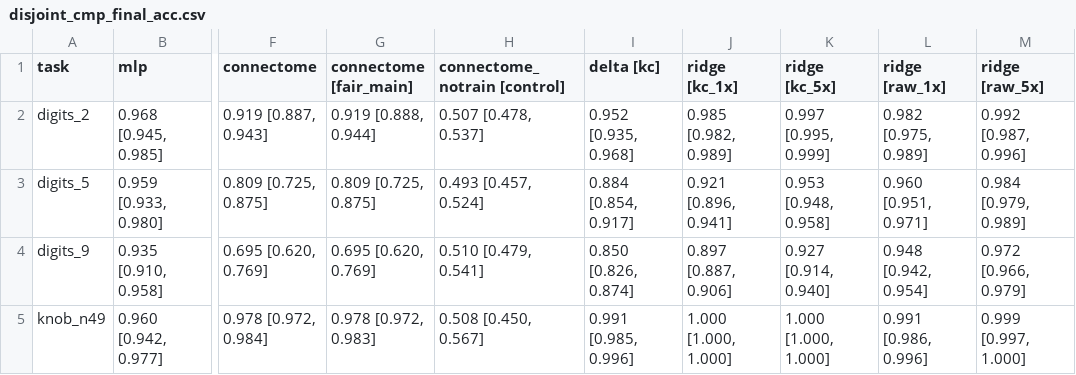
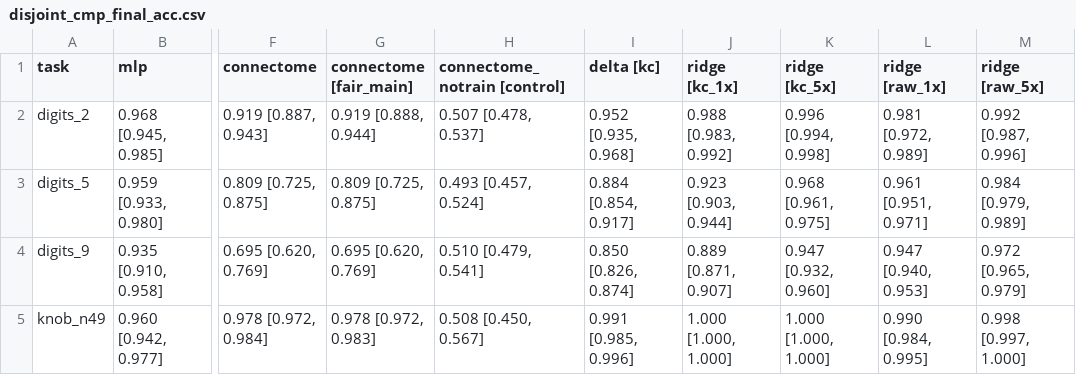
Before and after one commit to Nnnnest/my_fly_experiment, a CSV file: paper/tables/disjoint_cmp_final_acc.csv, drawn as a sheet; only a part is shown, gaps mark what is left out; the diff names each change by its address in the sheet, - before the commit and + after, or states it on an @@ line.

```diff
--- a/paper/tables/disjoint_cmp_final_acc.csv
+++ b/paper/tables/disjoint_cmp_final_acc.csv
-J2 (ridge [kc_1x]): 0.985 [0.982, 0.989]
+J2 (ridge [kc_1x]): 0.988 [0.983, 0.992]
-K2 (ridge [kc_5x]): 0.997 [0.995, 0.999]
+K2 (ridge [kc_5x]): 0.996 [0.994, 0.998]
-L2 (ridge [raw_1x]): 0.982 [0.975, 0.989]
+L2 (ridge [raw_1x]): 0.981 [0.972, 0.989]
-J3 (ridge [kc_1x]): 0.921 [0.896, 0.941]
+J3 (ridge [kc_1x]): 0.923 [0.903, 0.944]
-K3 (ridge [kc_5x]): 0.953 [0.948, 0.958]
+K3 (ridge [kc_5x]): 0.968 [0.961, 0.975]
-L3 (ridge [raw_1x]): 0.960 [0.951, 0.971]
+L3 (ridge [raw_1x]): 0.961 [0.951, 0.971]
-J4 (ridge [kc_1x]): 0.897 [0.887, 0.906]
+J4 (ridge [kc_1x]): 0.889 [0.871, 0.907]
-K4 (ridge [kc_5x]): 0.927 [0.914, 0.940]
+K4 (ridge [kc_5x]): 0.947 [0.932, 0.960]
-L4 (ridge [raw_1x]): 0.948 [0.942, 0.954]
+L4 (ridge [raw_1x]): 0.947 [0.940, 0.953]
-M4 (ridge [raw_5x]): 0.972 [0.966, 0.979]
+M4 (ridge [raw_5x]): 0.972 [0.965, 0.979]
-L5 (ridge [raw_1x]): 0.991 [0.986, 0.996]
+L5 (ridge [raw_1x]): 0.990 [0.984, 0.995]
-M5 (ridge [raw_5x]): 0.999 [0.997, 1.000]
+M5 (ridge [raw_5x]): 0.998 [0.997, 1.000]
```
Also changed, not shown: paper/tables/compute_cost.csv, paper/tables/disjoint_cmp_paired.csv, 7 other files.
